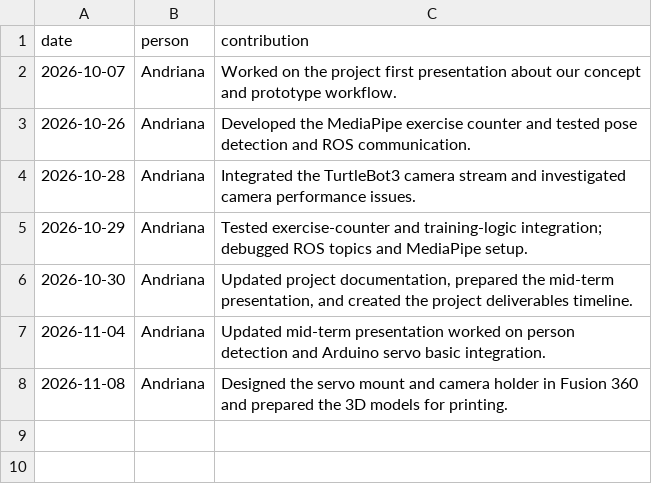
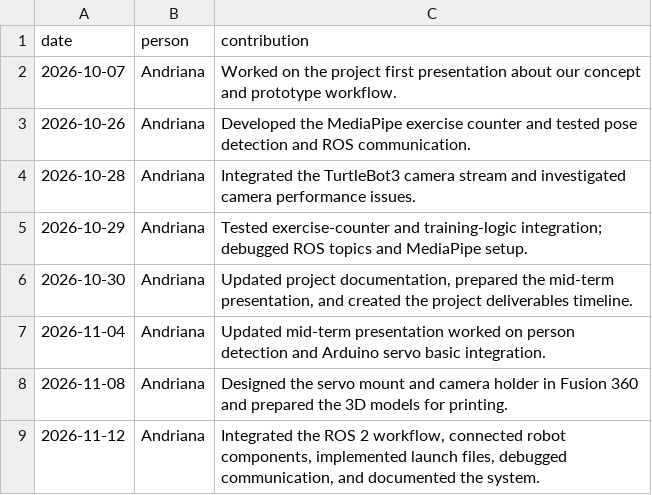
Before and after one commit to nembrinj/protofablab, a CSV file: 2026/projects/Group_102/docs/journal.csv, drawn as a sheet; the diff names each change by its address in the sheet, - before the commit and + after, or states it on an @@ line.

Commit message:
Group-102: exercise and person detection + demos

```diff
--- a/2026/projects/Group_102/docs/journal.csv
+++ b/2026/projects/Group_102/docs/journal.csv
+row 9: 2026-11-12 | Andriana | Integrated the ROS 2 workflow, connected robot components, implemented launch files, debugged communication, and documented the system.
```
Also changed, not shown: 30 other files.
